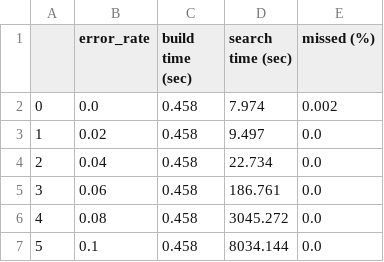
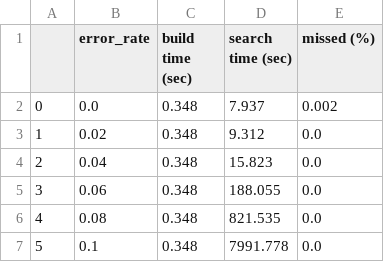
Before and after one commit to eaasna/test-DREAM-stellar, a TSV file: work-python/runtime_results/simulated/50Mb/blast_table1.tsv, drawn as a sheet.

```diff
--- a/work-python/runtime_results/simulated/50Mb/blast_table1.tsv
+++ b/work-python/runtime_results/simulated/50Mb/blast_table1.tsv
@@ -1,7 +1,7 @@
 	error_rate	build time (sec)	search time (sec)	missed (%)
-0	0.0	0.458	7.974	0.002
-1	0.02	0.458	9.497	0.0
-2	0.04	0.458	22.734	0.0
-3	0.06	0.458	186.761	0.0
-4	0.08	0.458	3045.272	0.0
-5	0.1	0.458	8034.144	0.0
+0	0.0	0.348	7.937	0.002
+1	0.02	0.348	9.312	0.0
+2	0.04	0.348	15.823	0.0
+3	0.06	0.348	188.055	0.0
+4	0.08	0.348	821.535	0.0
+5	0.1	0.348	7991.778	0.0
```
Also changed, not shown: work-python/runtime_results/simulated/50Mb/last_table1.tsv, work-python/runtime_results/simulated/50Mb/valik_table1.tsv, 6 other files.
